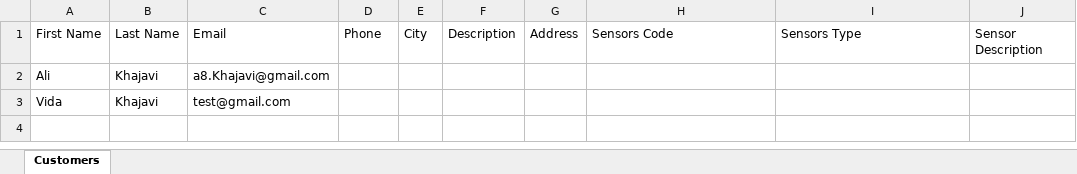
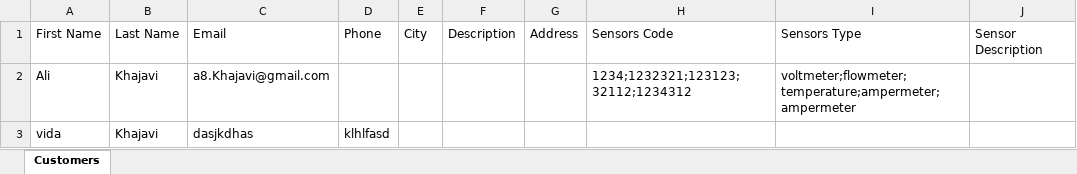
Before and after one commit to Ali-khajavi/Monitoring-kivy, an Excel workbook: customers_data.xlsx, sheet Customers, drawn as a sheet; values as stored, in another font and other column widths than the file's, no borders; removed rows and columns are numbered as before the commit, all else as after; the diff names each change by its address in the sheet, - before the commit and + after, or states it on an @@ line.

```diff
--- a/customers_data.xlsx (sheet Customers)
+++ b/customers_data.xlsx (sheet Customers)
-H2: (empty)
+H2: 1234;1232321;123123;32112;1234312
-I2: (empty)
+I2: voltmeter;flowmeter;temperature;ampermeter;ampermeter
-row 3: Vida | Khajavi | test@gmail.com
+row 3: vida | Khajavi | dasjkdhas | klhlfasd
```
Also changed, not shown: 4 other files.
